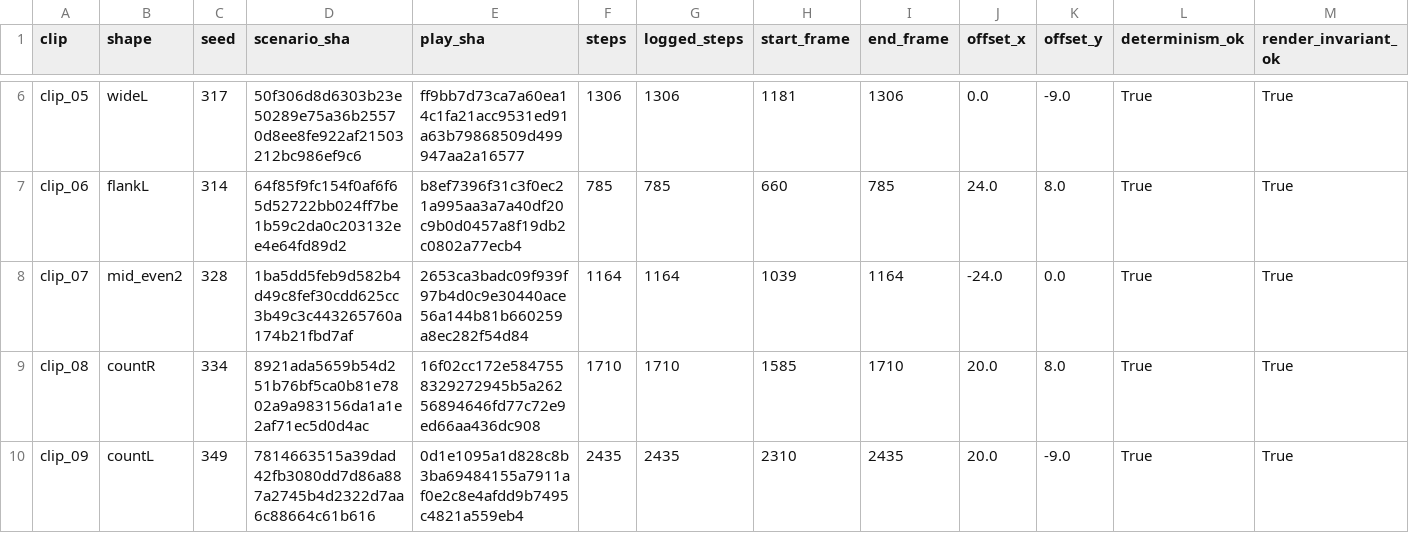
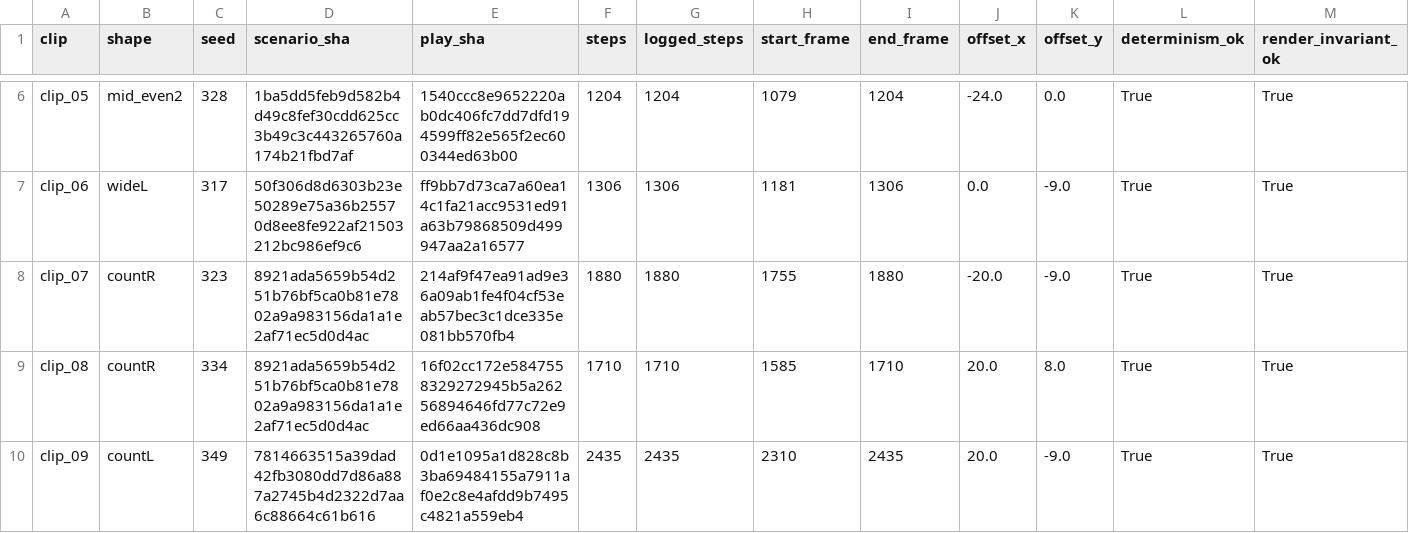
Before and after one commit to nithil08/spot-the-ball-2.0, a CSV file: GEN3/clips/reproducibility.csv, drawn as a sheet; only a part is shown, gaps mark what is left out; the diff covers the shown part only; the diff names each change by its address in the sheet, - before the commit and + after, or states it on an @@ line.

```diff
--- a/GEN3/clips/reproducibility.csv
+++ b/GEN3/clips/reproducibility.csv
-B6 (shape): wideL
+B6 (shape): mid_even2
-C6 (seed): 317
+C6 (seed): 328
-D6 (scenario_sha): 50f306d8d6303b23e50289e75a36b25570d8ee8fe922af21503212bc986ef9c6
+D6 (scenario_sha): 1ba5dd5feb9d582b4d49c8fef30cdd625cc3b49c3c443265760a174b21fbd7af
-E6 (play_sha): ff9bb7d73ca7a60ea14c1fa21acc9531ed91a63b79868509d499947aa2a16577
+E6 (play_sha): 1540ccc8e9652220ab0dc406fc7dd7dfd194599ff82e565f2ec600344ed63b00
-F6 (steps): 1306
+F6 (steps): 1204
-G6 (logged_steps): 1306
+G6 (logged_steps): 1204
-H6 (start_frame): 1181
+H6 (start_frame): 1079
-I6 (end_frame): 1306
+I6 (end_frame): 1204
-J6 (offset_x): 0.0
+J6 (offset_x): -24.0
-K6 (offset_y): -9.0
+K6 (offset_y): 0.0
-B7 (shape): flankL
+B7 (shape): wideL
-C7 (seed): 314
+C7 (seed): 317
-D7 (scenario_sha): 64f85f9fc154f0af6f65d52722bb024ff7be1b59c2da0c203132ee4e64fd89d2
+D7 (scenario_sha): 50f306d8d6303b23e50289e75a36b25570d8ee8fe922af21503212bc986ef9c6
-E7 (play_sha): b8ef7396f31c3f0ec21a995aa3a7a40df20c9b0d0457a8f19db2c0802a77ecb4
+E7 (play_sha): ff9bb7d73ca7a60ea14c1fa21acc9531ed91a63b79868509d499947aa2a16577
-F7 (steps): 785
+F7 (steps): 1306
-G7 (logged_steps): 785
+G7 (logged_steps): 1306
-H7 (start_frame): 660
+H7 (start_frame): 1181
-I7 (end_frame): 785
+I7 (end_frame): 1306
-J7 (offset_x): 24.0
+J7 (offset_x): 0.0
-K7 (offset_y): 8.0
+K7 (offset_y): -9.0
-B8 (shape): mid_even2
+B8 (shape): countR
-C8 (seed): 328
+C8 (seed): 323
-D8 (scenario_sha): 1ba5dd5feb9d582b4d49c8fef30cdd625cc3b49c3c443265760a174b21fbd7af
+D8 (scenario_sha): 8921ada5659b54d251b76bf5ca0b81e7802a9a983156da1a1e2af71ec5d0d4ac
-E8 (play_sha): 2653ca3badc09f939f97b4d0c9e30440ace56a144b81b660259a8ec282f54d84
+E8 (play_sha): 214af9f47ea91ad9e36a09ab1fe4f04cf53eab57bec3c1dce335e081bb570fb4
-F8 (steps): 1164
+F8 (steps): 1880
-G8 (logged_steps): 1164
+G8 (logged_steps): 1880
-H8 (start_frame): 1039
+H8 (start_frame): 1755
-I8 (end_frame): 1164
+I8 (end_frame): 1880
-J8 (offset_x): -24.0
+J8 (offset_x): -20.0
-K8 (offset_y): 0.0
+K8 (offset_y): -9.0
```
Also changed, not shown: 81 edited cells elsewhere in this file, GEN3/clips/ground_truth.csv, 9 other files.
